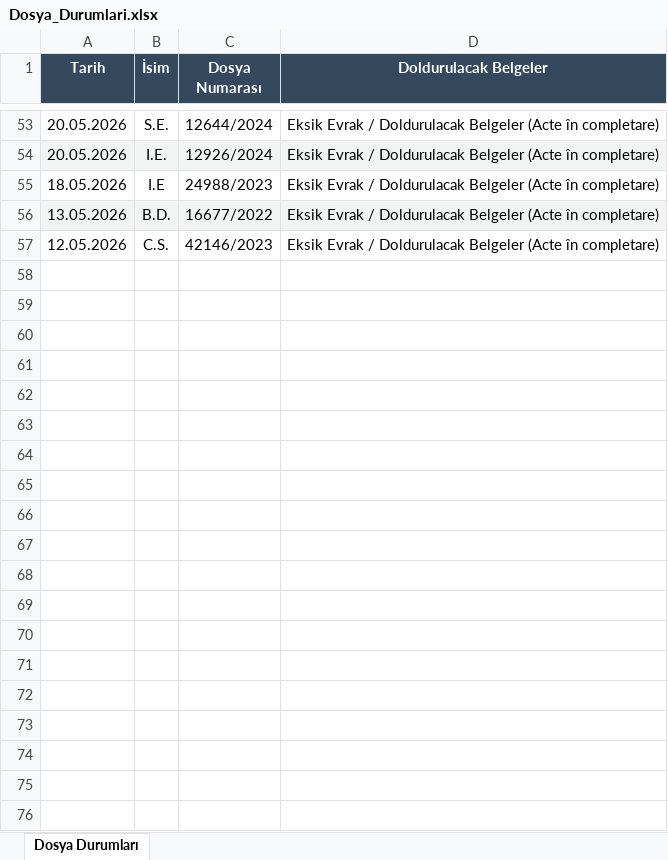
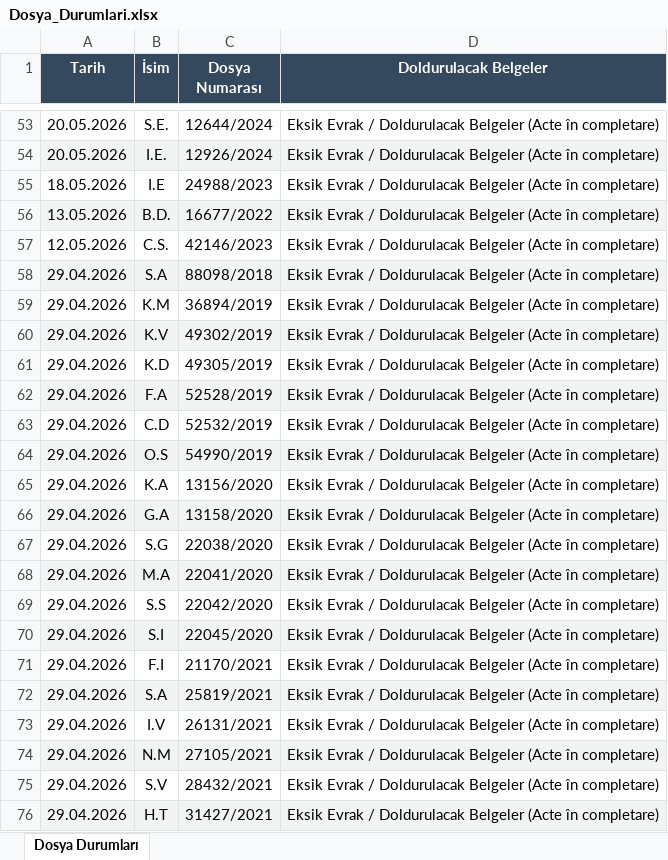
Before and after one commit to aytekint68-oss/romanya-vatandaslik-sorgulama, an Excel workbook: Dosya_Durumlari.xlsx, sheet Dosya Durumları, drawn as a sheet; only a part is shown, gaps mark what is left out; values as stored, in another font and other column widths than the file's, no borders; the diff covers the shown part only; the diff names each change by its address in the sheet, - before the commit and + after, or states it on an @@ line.

Commit message:
Add files via upload

```diff
--- a/Dosya_Durumlari.xlsx (sheet Dosya Durumları)
+++ b/Dosya_Durumlari.xlsx (sheet Dosya Durumları)
+row 58: 29.04.2026 | S.A | 88098/2018 | Eksik Evrak / Doldurulacak Belgeler (Acte în completare)
+row 59: 29.04.2026 | K.M | 36894/2019 | Eksik Evrak / Doldurulacak Belgeler (Acte în completare)
+row 60: 29.04.2026 | K.V | 49302/2019 | Eksik Evrak / Doldurulacak Belgeler (Acte în completare)
+row 61: 29.04.2026 | K.D | 49305/2019 | Eksik Evrak / Doldurulacak Belgeler (Acte în completare)
+row 62: 29.04.2026 | F.A | 52528/2019 | Eksik Evrak / Doldurulacak Belgeler (Acte în completare)
+row 63: 29.04.2026 | C.D | 52532/2019 | Eksik Evrak / Doldurulacak Belgeler (Acte în completare)
+row 64: 29.04.2026 | O.S | 54990/2019 | Eksik Evrak / Doldurulacak Belgeler (Acte în completare)
+row 65: 29.04.2026 | K.A | 13156/2020 | Eksik Evrak / Doldurulacak Belgeler (Acte în completare)
+row 66: 29.04.2026 | G.A | 13158/2020 | Eksik Evrak / Doldurulacak Belgeler (Acte în completare)
+row 67: 29.04.2026 | S.G | 22038/2020 | Eksik Evrak / Doldurulacak Belgeler (Acte în completare)
+row 68: 29.04.2026 | M.A | 22041/2020 | Eksik Evrak / Doldurulacak Belgeler (Acte în completare)
+row 69: 29.04.2026 | S.S | 22042/2020 | Eksik Evrak / Doldurulacak Belgeler (Acte în completare)
+row 70: 29.04.2026 | S.I | 22045/2020 | Eksik Evrak / Doldurulacak Belgeler (Acte în completare)
+row 71: 29.04.2026 | F.I | 21170/2021 | Eksik Evrak / Doldurulacak Belgeler (Acte în completare)
+row 72: 29.04.2026 | S.A | 25819/2021 | Eksik Evrak / Doldurulacak Belgeler (Acte în completare)
+row 73: 29.04.2026 | I.V | 26131/2021 | Eksik Evrak / Doldurulacak Belgeler (Acte în completare)
+row 74: 29.04.2026 | N.M | 27105/2021 | Eksik Evrak / Doldurulacak Belgeler (Acte în completare)
+row 75: 29.04.2026 | S.V | 28432/2021 | Eksik Evrak / Doldurulacak Belgeler (Acte în completare)
+row 76: 29.04.2026 | H.T | 31427/2021 | Eksik Evrak / Doldurulacak Belgeler (Acte în completare)
```
Also changed, not shown: 60 added rows elsewhere in this sheet.
